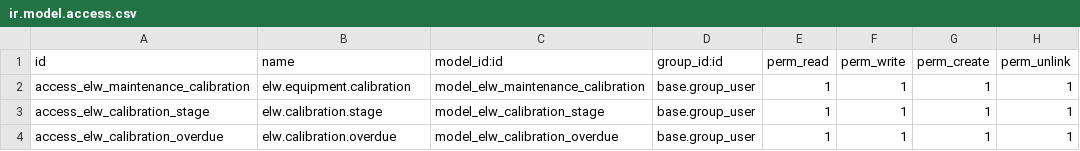
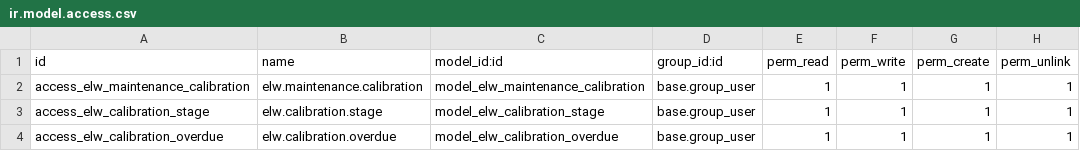
Before and after one commit to wywang66/odoo, a CSV file: custom/elw_maintenance/security/ir.model.access.csv, drawn as a sheet.

Commit message:
V6.5 Create a record in elw.calibration.overdue if elw.maintenance.calibration record is overdue  Changes to be committed: 	modified:   custom/elw_maintenance/models/calibration_after_overdue.py 	modified:   custom/elw_maintenance/models/maintenance_calibration.py 	modified:   custom/elw_maintenance/security/ir.model.access.csv 	modified:   custom/elw_maintenance/views/maintenance_calibration_overdue_view.xml 	modified:   custom/elw_maintenance/views/maintenance_calibration_view.xml

```diff
--- a/custom/elw_maintenance/security/ir.model.access.csv
+++ b/custom/elw_maintenance/security/ir.model.access.csv
@@ -1,3 +1,3 @@
 id,name,model_id:id,group_id:id,perm_read,perm_write,perm_create,perm_unlink
-access_elw_maintenance_calibration,elw.equipment.calibration,model_elw_maintenance_calibration,base.group_user,1,1,1,1
+access_elw_maintenance_calibration,elw.maintenance.calibration,model_elw_maintenance_calibration,base.group_user,1,1,1,1
 access_elw_calibration_stage,elw.calibration.stage,model_elw_calibration_stage,base.group_user,1,1,1,1
```
Also changed, not shown: 4 other files.
